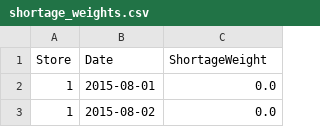
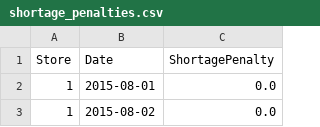
Before and after one commit to FCarrascoHeine/ml-or-demand-planning, a CSV file: results/shortage_penalties.csv (was results/shortage_weights.csv), drawn as a sheet; only a part is shown.

```diff
--- a/results/shortage_weights.csv
+++ b/results/shortage_penalties.csv
@@ -1,2 +1,2 @@
-Store,Date,ShortageWeight
+Store,Date,ShortagePenalty
 1,2015-08-01,0.0
```
Also changed, not shown: 5 other files.
